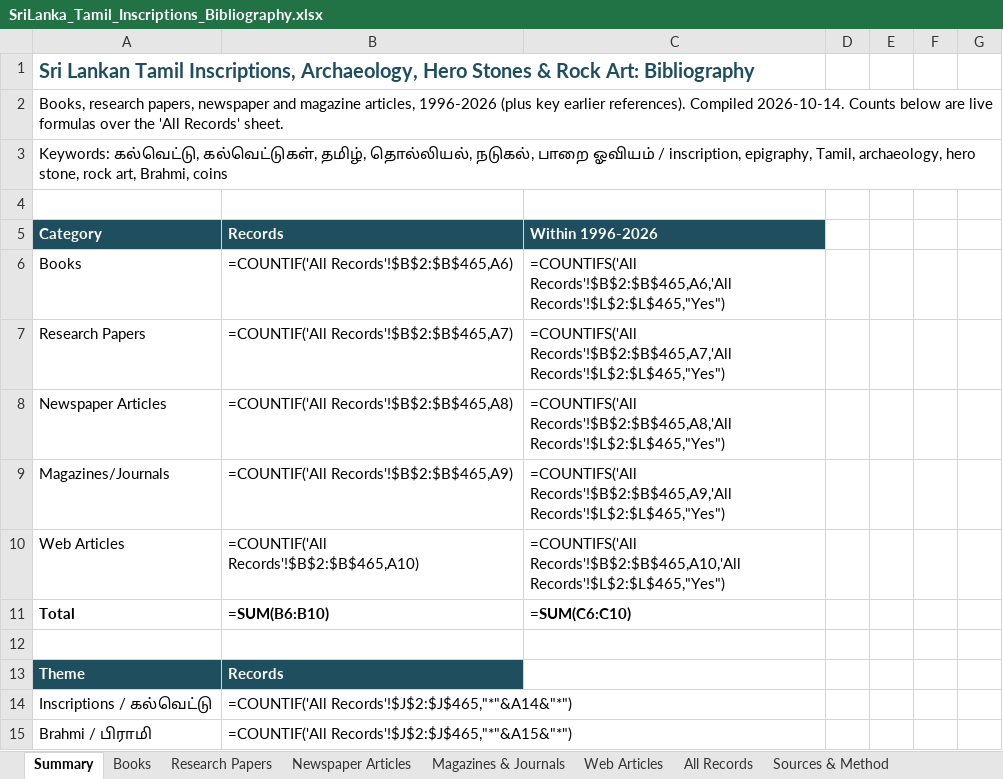
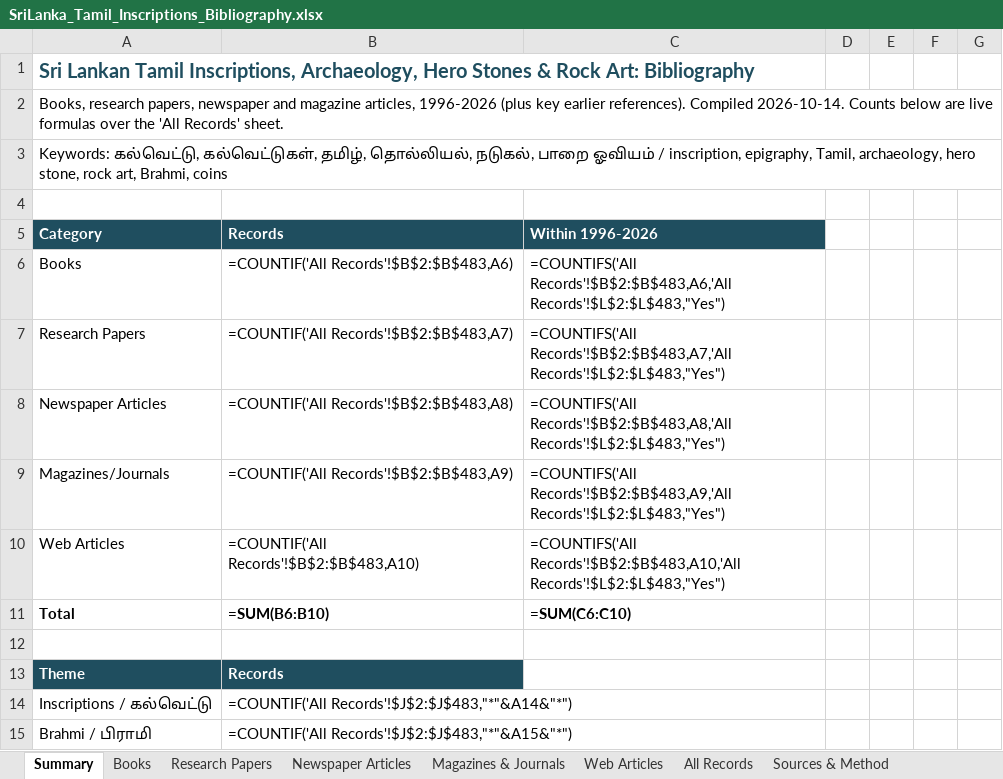
Before and after one commit to Udhayan26/srilanka-tamil-inscriptions-bibliography, an Excel workbook: output/SriLanka_Tamil_Inscriptions_Bibliography.xlsx, sheet Summary, drawn as a sheet; only a part is shown; values as stored, in another font and other column widths than the file's, no borders; formulas without a stored value are shown as written; the diff covers the shown part only; the diff names each change by its address in the sheet, - before the commit and + after, or states it on an @@ line.

```diff
--- a/output/SriLanka_Tamil_Inscriptions_Bibliography.xlsx (sheet Summary)
+++ b/output/SriLanka_Tamil_Inscriptions_Bibliography.xlsx (sheet Summary)
-B6: =COUNTIF('All Records'!$B$2:$B$465,A6)
+B6: =COUNTIF('All Records'!$B$2:$B$483,A6)
-C6: =COUNTIFS('All Records'!$B$2:$B$465,A6,'All Records'!$L$2:$L$465,"Yes")
+C6: =COUNTIFS('All Records'!$B$2:$B$483,A6,'All Records'!$L$2:$L$483,"Yes")
-B7: =COUNTIF('All Records'!$B$2:$B$465,A7)
+B7: =COUNTIF('All Records'!$B$2:$B$483,A7)
-C7: =COUNTIFS('All Records'!$B$2:$B$465,A7,'All Records'!$L$2:$L$465,"Yes")
+C7: =COUNTIFS('All Records'!$B$2:$B$483,A7,'All Records'!$L$2:$L$483,"Yes")
-B8: =COUNTIF('All Records'!$B$2:$B$465,A8)
+B8: =COUNTIF('All Records'!$B$2:$B$483,A8)
-C8: =COUNTIFS('All Records'!$B$2:$B$465,A8,'All Records'!$L$2:$L$465,"Yes")
+C8: =COUNTIFS('All Records'!$B$2:$B$483,A8,'All Records'!$L$2:$L$483,"Yes")
-B9: =COUNTIF('All Records'!$B$2:$B$465,A9)
+B9: =COUNTIF('All Records'!$B$2:$B$483,A9)
-C9: =COUNTIFS('All Records'!$B$2:$B$465,A9,'All Records'!$L$2:$L$465,"Yes")
+C9: =COUNTIFS('All Records'!$B$2:$B$483,A9,'All Records'!$L$2:$L$483,"Yes")
-B10: =COUNTIF('All Records'!$B$2:$B$465,A10)
+B10: =COUNTIF('All Records'!$B$2:$B$483,A10)
-C10: =COUNTIFS('All Records'!$B$2:$B$465,A10,'All Records'!$L$2:$L$465,"Yes")
+C10: =COUNTIFS('All Records'!$B$2:$B$483,A10,'All Records'!$L$2:$L$483,"Yes")
-B14: =COUNTIF('All Records'!$J$2:$J$465,"*"&A14&"*")
+B14: =COUNTIF('All Records'!$J$2:$J$483,"*"&A14&"*")
-B15: =COUNTIF('All Records'!$J$2:$J$465,"*"&A15&"*")
+B15: =COUNTIF('All Records'!$J$2:$J$483,"*"&A15&"*")
```
Also changed, not shown: 34 edited cells elsewhere in this sheet, sheet All Records, sheet Newspaper Articles, 3 other files.
